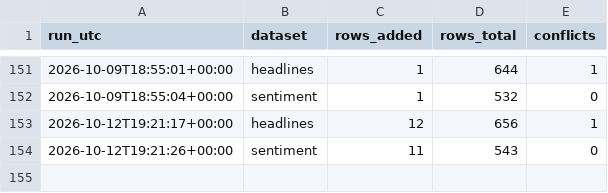
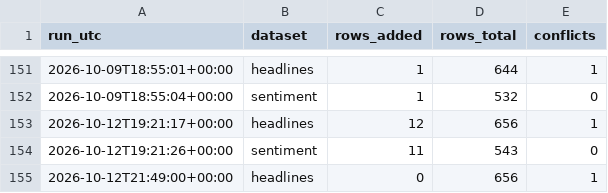
Before and after one commit to Aabaran7/nepse-forecast, a CSV file: data-mirror/news/_manifest.csv, drawn as a sheet; only a part is shown, gaps mark what is left out; the diff names each change by its address in the sheet, - before the commit and + after, or states it on an @@ line.

```diff
--- a/data-mirror/news/_manifest.csv
+++ b/data-mirror/news/_manifest.csv
+row 155: 2026-10-12T21:49:00+00:00 | headlines | 0 | 656 | 1
```
Also changed, not shown: data-mirror/archive/_manifest.csv, data-mirror/news/sentiment.csv, 2 other files.
